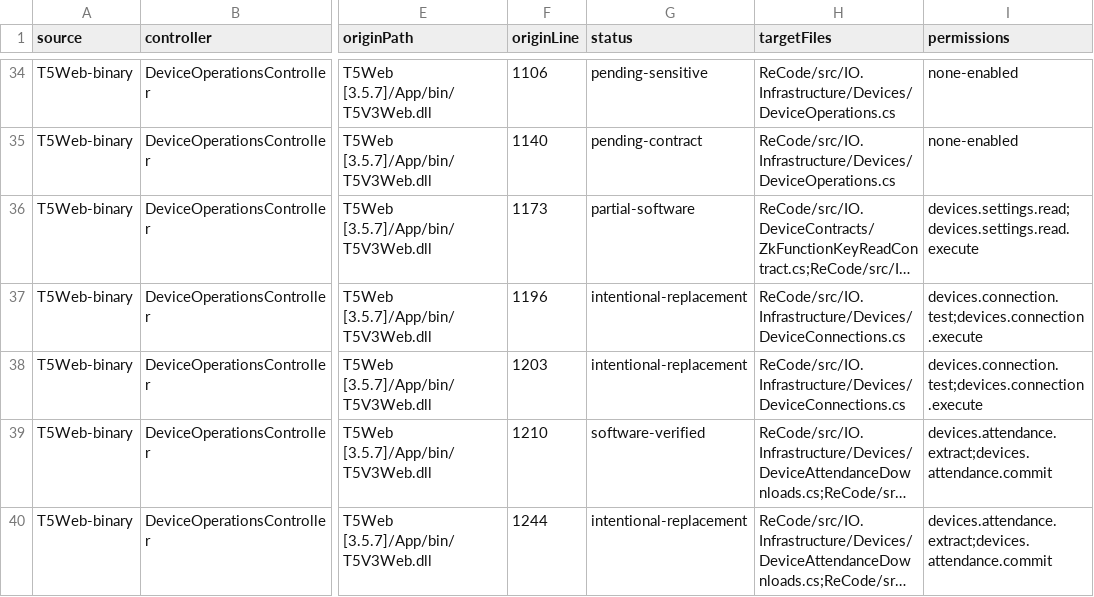
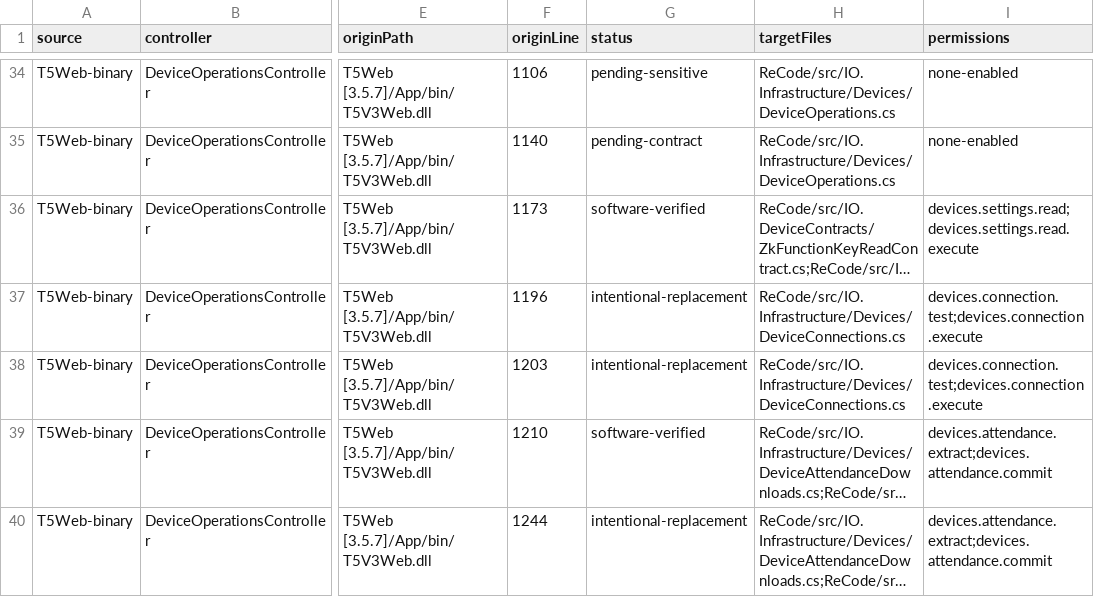
Before and after one commit to alirezarahimy-code/IO, a CSV file: ReCode/docs/part-03/device-reference-crosswalk.csv, drawn as a sheet; only a part is shown, gaps mark what is left out; long unchanged cells end in …; the diff names each change by its address in the sheet, - before the commit and + after, or states it on an @@ line.

Commit message:
fix(devices): retain bounded large settings payloads across SQL and protect downgrade
Co-authored-by: arena-agent <297053741+arena-agent@users.noreply.github.com>

```diff
--- a/ReCode/docs/part-03/device-reference-crosswalk.csv
+++ b/ReCode/docs/part-03/device-reference-crosswalk.csv
-G36 (status): partial-software
+G36 (status): software-verified
```
Also changed, not shown: 11 other files.
